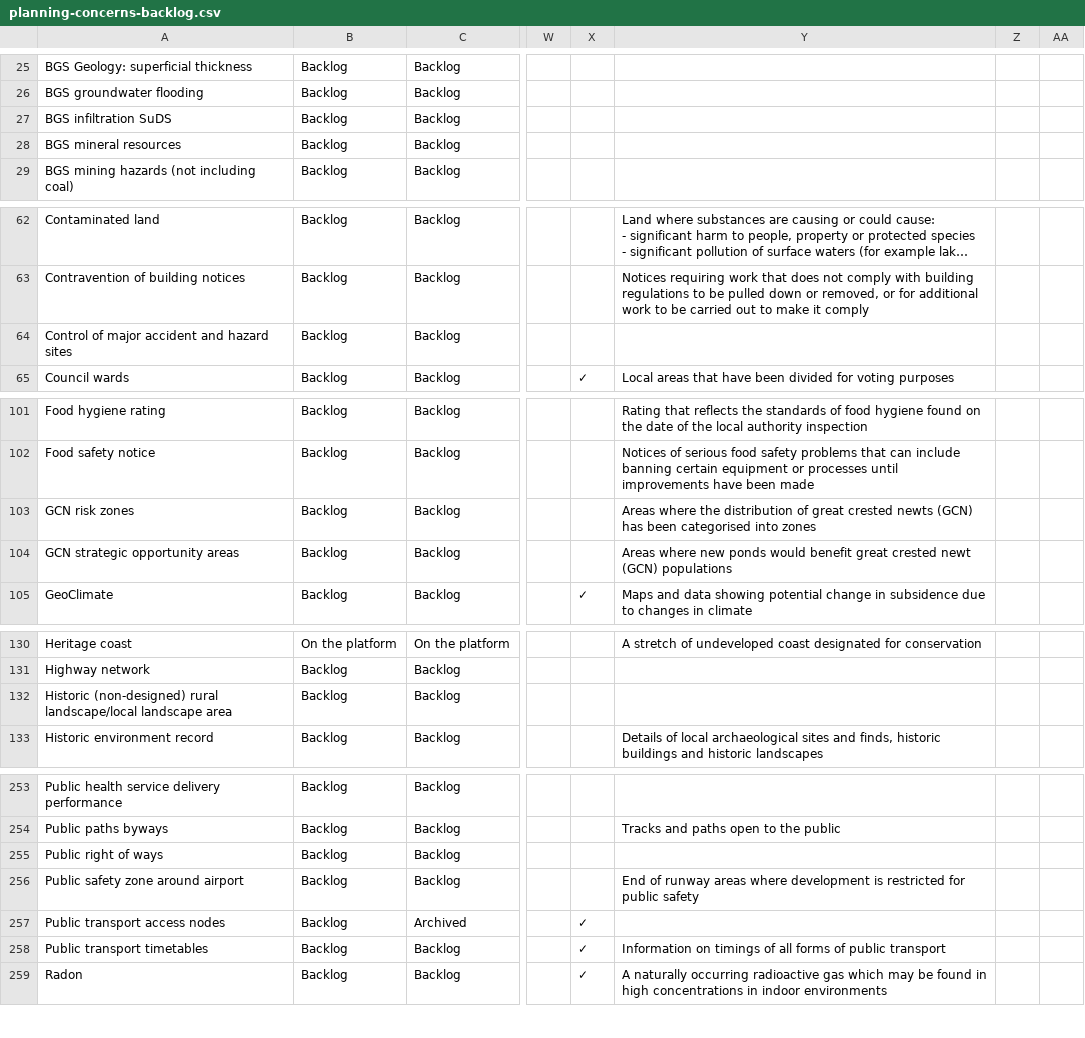
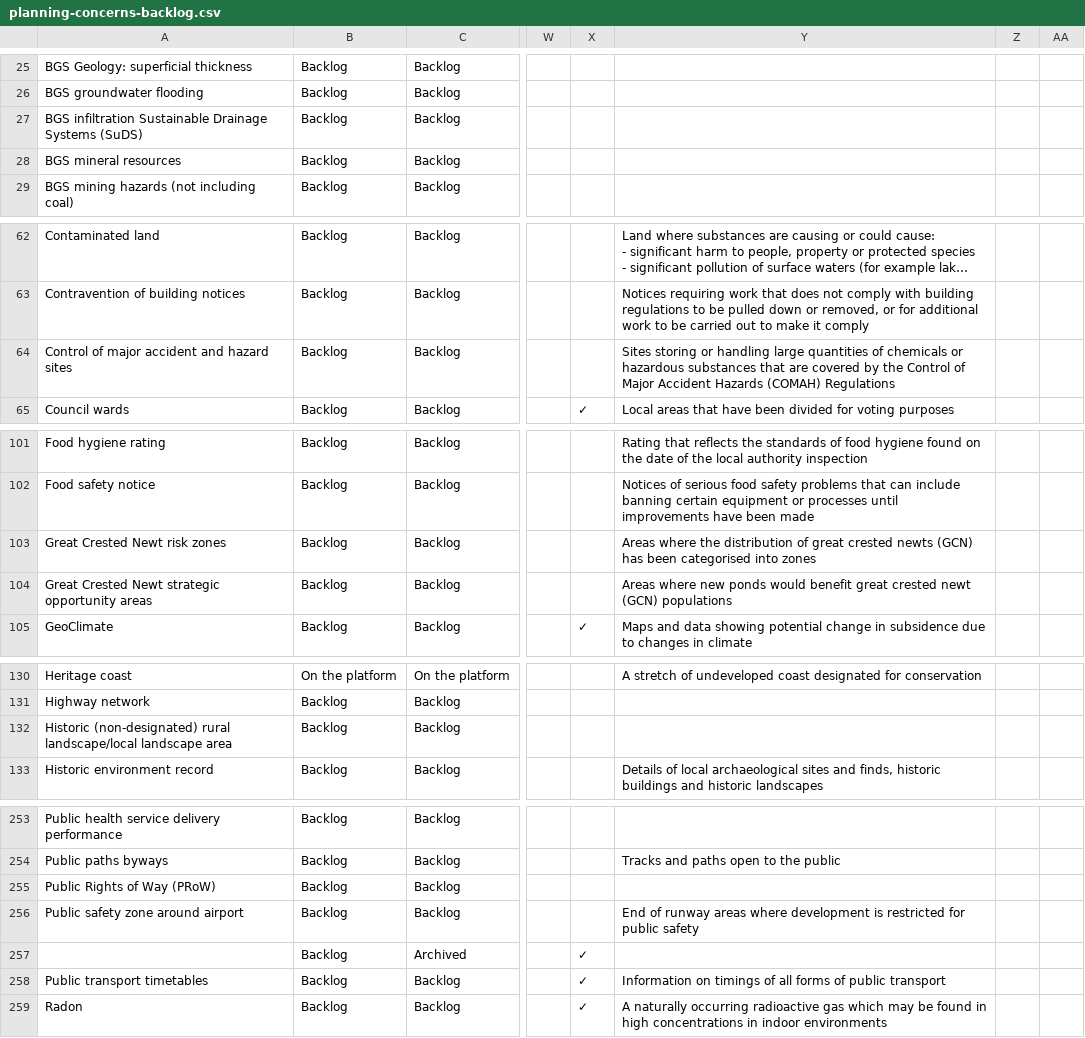
Before and after one commit to digital-land/data-standards-team, a CSV file: _data/planning-concerns-backlog.csv, drawn as a sheet; only a part is shown, gaps mark what is left out; long unchanged cells end in …; the diff covers the shown part only; the diff names each change by its address in the sheet, - before the commit and + after, or states it on an @@ line.

```diff
--- a/_data/planning-concerns-backlog.csv
+++ b/_data/planning-concerns-backlog.csv
-A27: BGS infiltration SuDS
+A27: BGS infiltration Sustainable Drainage Systems (SuDS)
-Y64: (empty)
+Y64: Sites storing or handling large quantities of chemicals or hazardous substances that are covered by the Control of Major Accident Hazards (COMAH) Regulations
-A103: GCN risk zones
+A103: Great Crested Newt risk zones
-A104: GCN strategic opportunity areas
+A104: Great Crested Newt strategic opportunity areas
-A132: Historic (non-designed) rural landscape/local…
+A132: Historic (non-designated) rural landscape/local…
-A255: Public right of ways
+A255: Public Rights of Way (PRoW)
-A257: Public transport access nodes
+A257: (empty)
```
Also changed, not shown: 1 added row, 1 removed row and 18 edited cells elsewhere in this file, _data/backlog-changelog.csv.
